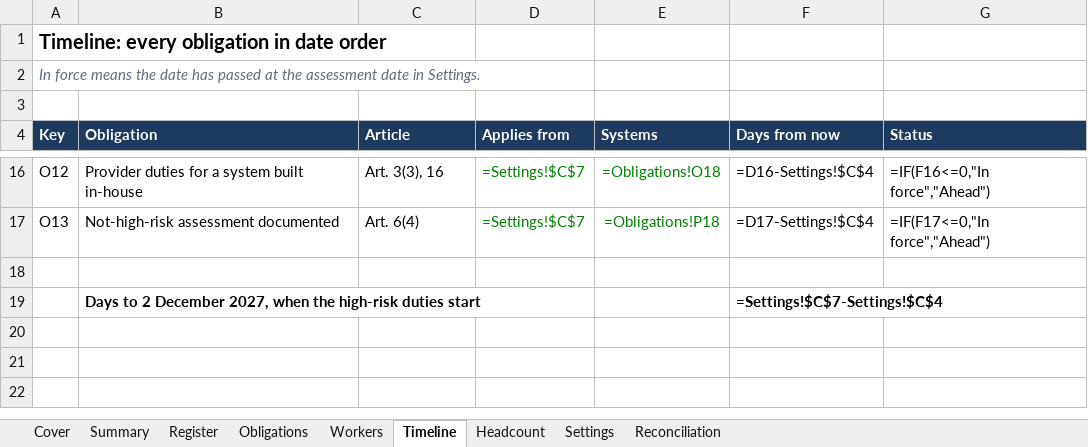
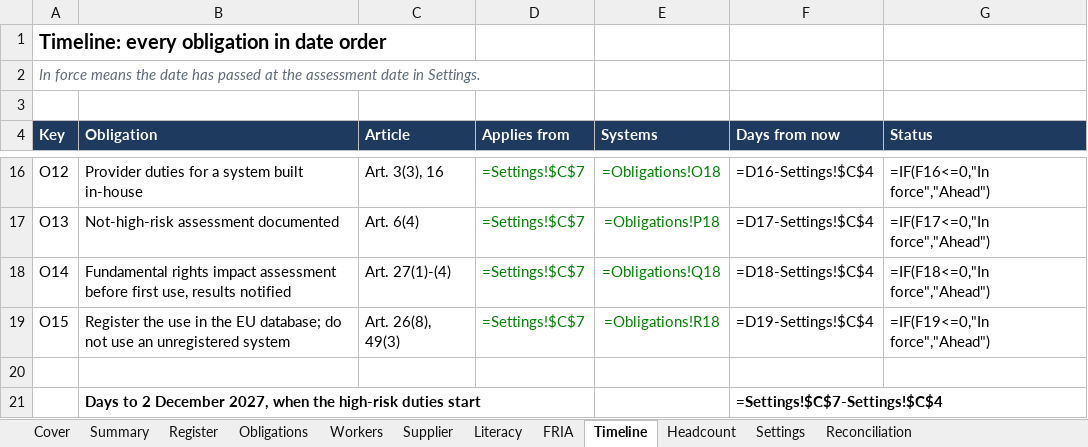
Before and after one commit to D0M3N1C0X/ai-act-hr-readiness-kit, an Excel workbook: deliverables/ai_act_hr_register.xlsx, sheet Timeline, drawn as a sheet; only a part is shown, gaps mark what is left out; values as stored, in another font and other column widths than the file's, no borders; formulas without a stored value are shown as written; conditional formats not drawn; the diff names each change by its address in the sheet, - before the commit and + after, or states it on an @@ line.

```diff
--- a/deliverables/ai_act_hr_register.xlsx (sheet Timeline)
+++ b/deliverables/ai_act_hr_register.xlsx (sheet Timeline)
+sheet tab: Supplier
+sheet tab: Literacy
+sheet tab: FRIA
+row 18: O14 | Fundamental rights impact assessment before first use, results notified | Art. 27(1)-(4) | =Settings!$C$7 | =Obligations!Q18 | =D18-Settings!$C$4 | =IF(F18<=0,"In force","Ahead")
+row 19: O15 | Register the use in the EU database; do not use an unregistered system | Art. 26(8), 49(3) | =Settings!$C$7 | =Obligations!R18 | =D19-Settings!$C$4 | =IF(F19<=0,"In force","Ahead")
```
Also changed, not shown: sheet Reconciliation, sheet Workers, sheet Obligations, sheet Register, sheet Summary, sheet Cover, 2 more sheets, 31 other files.
